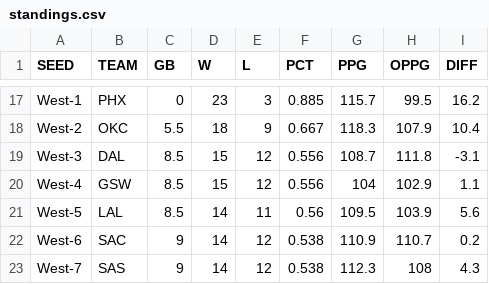
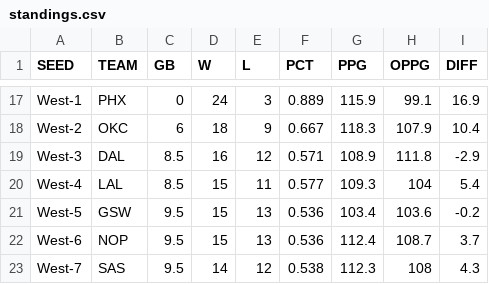
Before and after one commit to bshk93/nothing-but-stats, a CSV file: files/standings.csv, drawn as a sheet; only a part is shown, gaps mark what is left out; the diff covers the shown part only; the diff names each change by its address in the sheet, - before the commit and + after, or states it on an @@ line.

```diff
--- a/files/standings.csv
+++ b/files/standings.csv
-D17 (W): 23
+D17 (W): 24
-F17 (PCT): 0.885
+F17 (PCT): 0.889
-G17 (PPG): 115.7
+G17 (PPG): 115.9
-H17 (OPPG): 99.5
+H17 (OPPG): 99.1
-I17 (DIFF): 16.2
+I17 (DIFF): 16.9
-C18 (GB): 5.5
+C18 (GB): 6
-D19 (W): 15
+D19 (W): 16
-F19 (PCT): 0.556
+F19 (PCT): 0.571
-G19 (PPG): 108.7
+G19 (PPG): 108.9
-I19 (DIFF): -3.1
+I19 (DIFF): -2.9
-B20 (TEAM): GSW
+B20 (TEAM): LAL
-E20 (L): 12
+E20 (L): 11
-F20 (PCT): 0.556
+F20 (PCT): 0.577
-G20 (PPG): 104
+G20 (PPG): 109.3
-H20 (OPPG): 102.9
+H20 (OPPG): 104
-I20 (DIFF): 1.1
+I20 (DIFF): 5.4
-B21 (TEAM): LAL
+B21 (TEAM): GSW
-C21 (GB): 8.5
+C21 (GB): 9.5
-D21:D22 (W): 14
+D21:D22 (W): 15
-E21 (L): 11
+E21 (L): 13
-F21 (PCT): 0.56
+F21 (PCT): 0.536
-G21 (PPG): 109.5
+G21 (PPG): 103.4
-H21 (OPPG): 103.9
+H21 (OPPG): 103.6
-I21 (DIFF): 5.6
+I21 (DIFF): -0.2
-B22 (TEAM): SAC
+B22 (TEAM): NOP
-C22:C23 (GB): 9
+C22:C23 (GB): 9.5
-E22 (L): 12
+E22 (L): 13
-F22 (PCT): 0.538
+F22 (PCT): 0.536
-G22 (PPG): 110.9
+G22 (PPG): 112.4
-H22 (OPPG): 110.7
+H22 (OPPG): 108.7
-I22 (DIFF): 0.2
+I22 (DIFF): 3.7
```
Also changed, not shown: 2 added rows, 2 removed rows and 88 edited cells elsewhere in this file, 8 other files.
